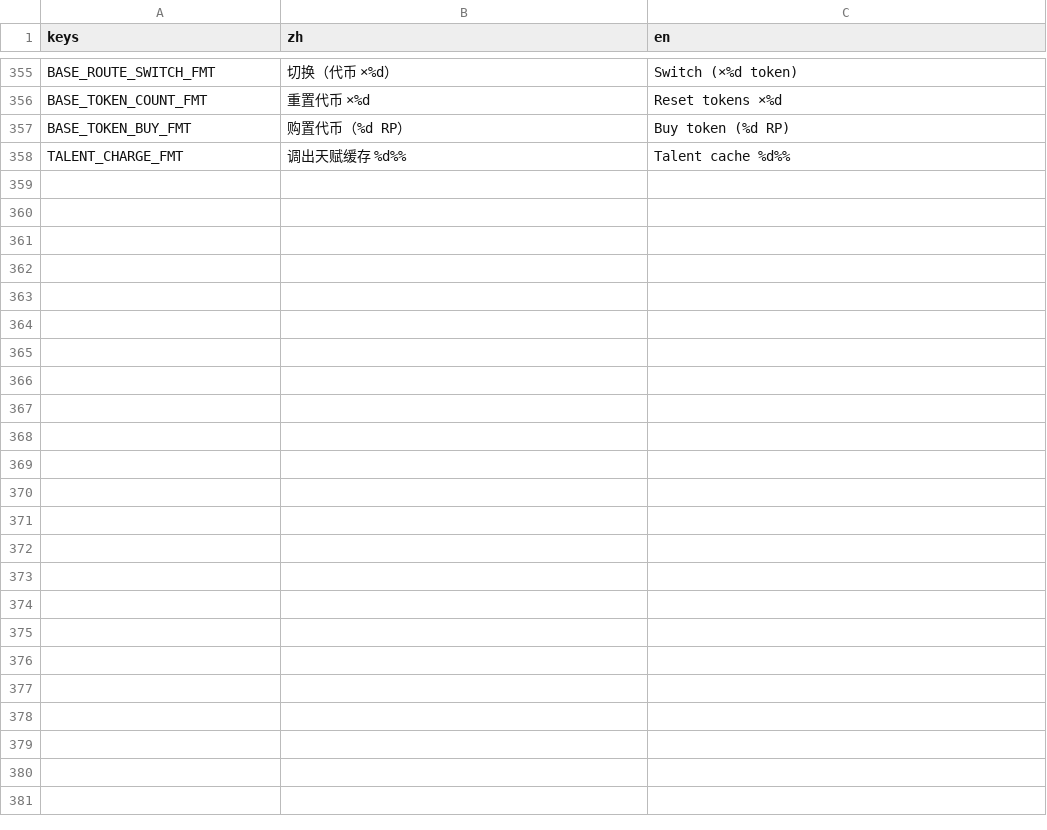
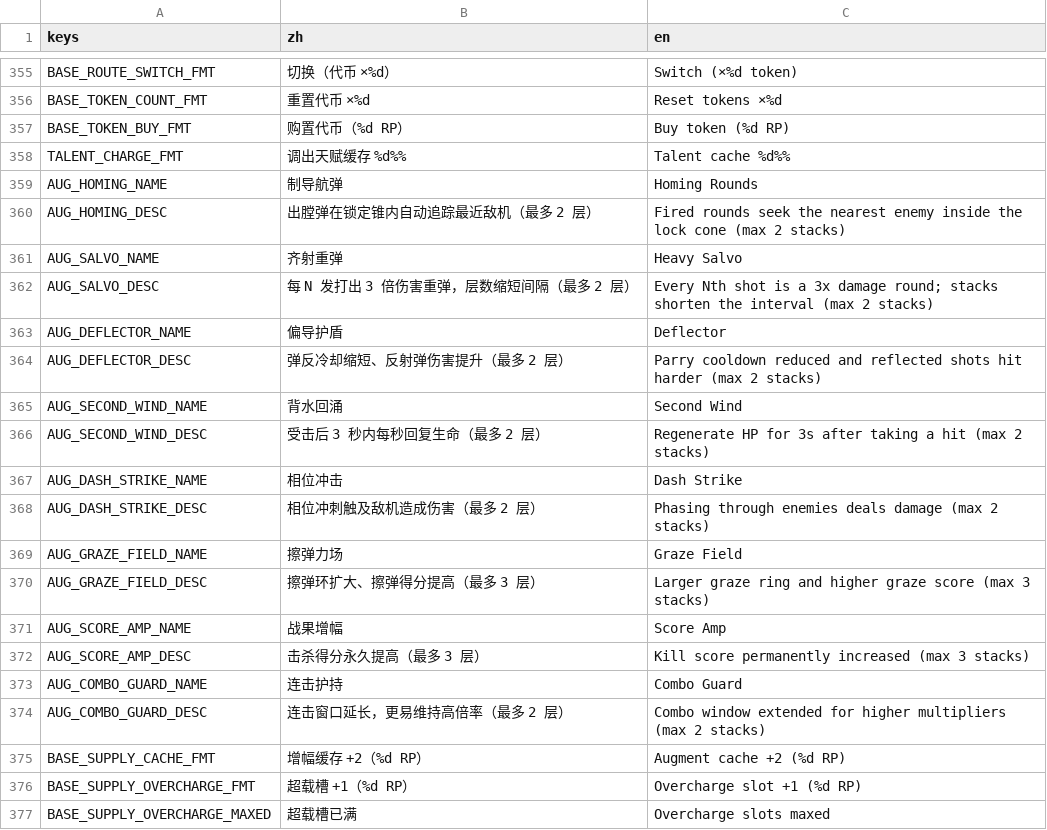
Before and after one commit to NeverToEver/InfiAir, a CSV file: data/translations.csv, drawn as a sheet; only a part is shown, gaps mark what is left out; the diff covers the shown part only.

Commit message:
feat: 作战增幅系统成熟化——天赋树 19→27 节点（homing/salvo/deflector/second_wind/dash_strike/graze_field/score_amp/combo_guard 全带消费端与图标）+ 基地圆盘目录化与 RP 补给联动（增幅缓存/超载槽，存档 oc_bonus）+ 圆盘 UI 全覆盖五菜单（暂停/结算/基地/欢迎/设置，轮盘键盘化 FocusBias 修复全容弧面无法移焦）+ 旧 buff 身份全站退役为增幅（信号/类名/翻译键/配置键/输入动作含档案键位迁移）

```diff
--- a/data/translations.csv
+++ b/data/translations.csv
@@ -380 +380,20 @@ BASE_TOKEN_BUY_FMT,"购置代币（%d RP）","Buy token (%d RP)"
 TALENT_CHARGE_FMT,"调出天赋缓存 %d%%","Talent cache %d%%"
+AUG_HOMING_NAME,"制导航弹","Homing Rounds"
+AUG_HOMING_DESC,"出膛弹在锁定锥内自动追踪最近敌机（最多 2 层）","Fired rounds seek the nearest enemy inside the lock cone (max 2 stacks)"
+AUG_SALVO_NAME,"齐射重弹","Heavy Salvo"
+AUG_SALVO_DESC,"每 N 发打出 3 倍伤害重弹，层数缩短间隔（最多 2 层）","Every Nth shot is a 3x damage round; stacks shorten the interval (max 2 stacks)"
+AUG_DEFLECTOR_NAME,"偏导护盾","Deflector"
+AUG_DEFLECTOR_DESC,"弹反冷却缩短、反射弹伤害提升（最多 2 层）","Parry cooldown reduced and reflected shots hit harder (max 2 stacks)"
+AUG_SECOND_WIND_NAME,"背水回涌","Second Wind"
+AUG_SECOND_WIND_DESC,"受击后 3 秒内每秒回复生命（最多 2 层）","Regenerate HP for 3s after taking a hit (max 2 stacks)"
+AUG_DASH_STRIKE_NAME,"相位冲击","Dash Strike"
+AUG_DASH_STRIKE_DESC,"相位冲刺触及敌机造成伤害（最多 2 层）","Phasing through enemies deals damage (max 2 stacks)"
+AUG_GRAZE_FIELD_NAME,"擦弹力场","Graze Field"
+AUG_GRAZE_FIELD_DESC,"擦弹环扩大、擦弹得分提高（最多 3 层）","Larger graze ring and higher graze score (max 3 stacks)"
+AUG_SCORE_AMP_NAME,"战果增幅","Score Amp"
+AUG_SCORE_AMP_DESC,"击杀得分永久提高（最多 3 层）","Kill score permanently increased (max 3 stacks)"
+AUG_COMBO_GUARD_NAME,"连击护持","Combo Guard"
+AUG_COMBO_GUARD_DESC,"连击窗口延长，更易维持高倍率（最多 2 层）","Combo window extended for higher multipliers (max 2 stacks)"
+BASE_SUPPLY_CACHE_FMT,"增幅缓存 +2（%d RP）","Augment cache +2 (%d RP)"
+BASE_SUPPLY_OVERCHARGE_FMT,"超载槽 +1（%d RP）","Overcharge slot +1 (%d RP)"
+BASE_SUPPLY_OVERCHARGE_MAXED,"超载槽已满","Overcharge slots maxed"
```
Also changed, not shown: 26 added rows, 3 removed rows and 44 edited cells elsewhere in this file, 58 other files.
